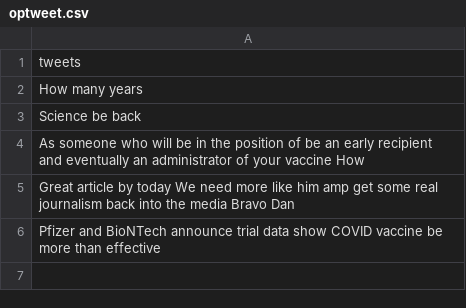
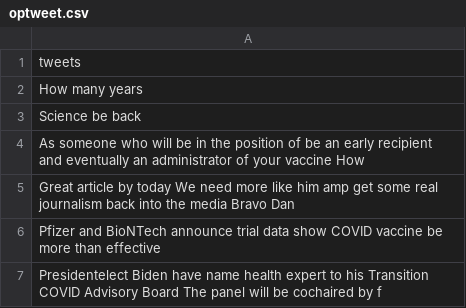
Before and after one commit to Zephyrs3/Sentiment_analysis, a CSV file: optweet.csv, drawn as a sheet.

Commit message:
Updated

```diff
--- a/optweet.csv
+++ b/optweet.csv
@@ -6 +6,2 @@ Great article by today We need more like him amp get some real journalism back i
 Pfizer and BioNTech announce trial data show COVID vaccine be more than effective
+Presidentelect Biden have name health expert to his Transition COVID Advisory Board The panel will be cochaired by f
```
